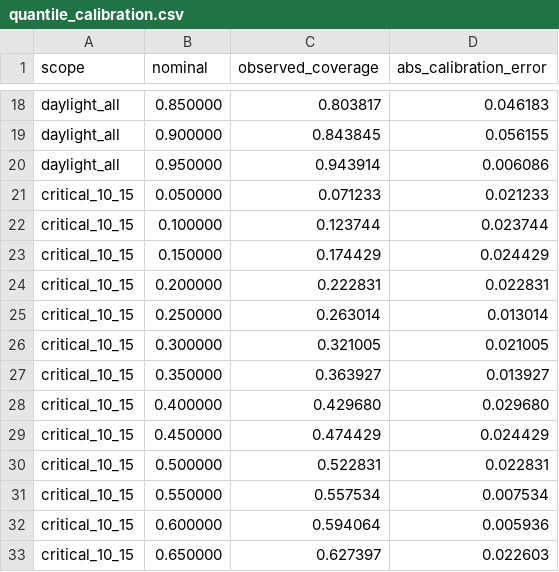
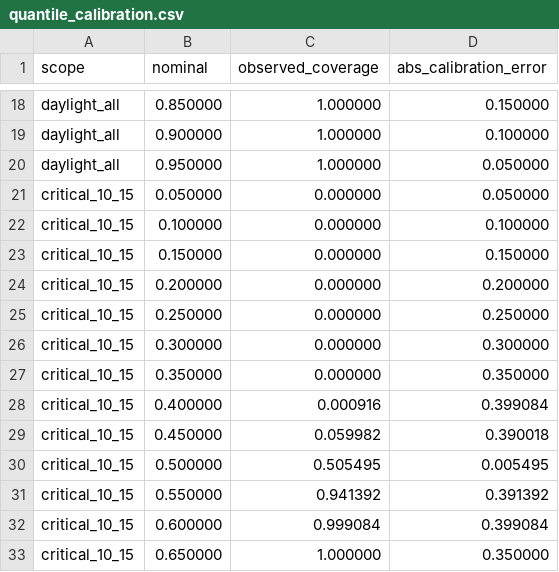
Before and after one commit to Tym0ty/Harry-PV, a CSV file: Project_Archive_Prediction_Final/reports/comprehensive_eval/quantile_calibration.csv, drawn as a sheet; only a part is shown, gaps mark what is left out; the diff covers the shown part only; the diff names each change by its address in the sheet, - before the commit and + after, or states it on an @@ line.

```diff
--- a/Project_Archive_Prediction_Final/reports/comprehensive_eval/quantile_calibration.csv
+++ b/Project_Archive_Prediction_Final/reports/comprehensive_eval/quantile_calibration.csv
-C18 (observed_coverage): 0.803817
+C18 (observed_coverage): 1.000000
-D18 (abs_calibration_error): 0.046183
+D18 (abs_calibration_error): 0.150000
-C19 (observed_coverage): 0.843845
+C19 (observed_coverage): 1.000000
-D19 (abs_calibration_error): 0.056155
+D19 (abs_calibration_error): 0.100000
-C20 (observed_coverage): 0.943914
+C20 (observed_coverage): 1.000000
-D20 (abs_calibration_error): 0.006086
+D20 (abs_calibration_error): 0.050000
-C21 (observed_coverage): 0.071233
+C21 (observed_coverage): 0.000000
-D21 (abs_calibration_error): 0.021233
+D21 (abs_calibration_error): 0.050000
-C22 (observed_coverage): 0.123744
+C22 (observed_coverage): 0.000000
-D22 (abs_calibration_error): 0.023744
+D22 (abs_calibration_error): 0.100000
-C23 (observed_coverage): 0.174429
+C23 (observed_coverage): 0.000000
-D23 (abs_calibration_error): 0.024429
+D23 (abs_calibration_error): 0.150000
-C24 (observed_coverage): 0.222831
+C24 (observed_coverage): 0.000000
-D24 (abs_calibration_error): 0.022831
+D24 (abs_calibration_error): 0.200000
-C25 (observed_coverage): 0.263014
+C25 (observed_coverage): 0.000000
-D25 (abs_calibration_error): 0.013014
+D25 (abs_calibration_error): 0.250000
-C26 (observed_coverage): 0.321005
+C26 (observed_coverage): 0.000000
-D26 (abs_calibration_error): 0.021005
+D26 (abs_calibration_error): 0.300000
-C27 (observed_coverage): 0.363927
+C27 (observed_coverage): 0.000000
-D27 (abs_calibration_error): 0.013927
+D27 (abs_calibration_error): 0.350000
-C28 (observed_coverage): 0.429680
+C28 (observed_coverage): 0.000916
-D28 (abs_calibration_error): 0.029680
+D28 (abs_calibration_error): 0.399084
-C29 (observed_coverage): 0.474429
+C29 (observed_coverage): 0.059982
-D29 (abs_calibration_error): 0.024429
+D29 (abs_calibration_error): 0.390018
-C30 (observed_coverage): 0.522831
+C30 (observed_coverage): 0.505495
-D30 (abs_calibration_error): 0.022831
+D30 (abs_calibration_error): 0.005495
-C31 (observed_coverage): 0.557534
+C31 (observed_coverage): 0.941392
-D31 (abs_calibration_error): 0.007534
+D31 (abs_calibration_error): 0.391392
-C32 (observed_coverage): 0.594064
+C32 (observed_coverage): 0.999084
-D32 (abs_calibration_error): 0.005936
+D32 (abs_calibration_error): 0.399084
-C33 (observed_coverage): 0.627397
+C33 (observed_coverage): 1.000000
-D33 (abs_calibration_error): 0.022603
+D33 (abs_calibration_error): 0.350000
```
Also changed, not shown: 44 edited cells elsewhere in this file, Project_Archive_Prediction_Final/reports/comprehensive_eval/forecast_eval_master.csv, Project_Archive_Prediction_Final/reports/comprehensive_eval/metrics_by_hour.csv, 23 other files.
